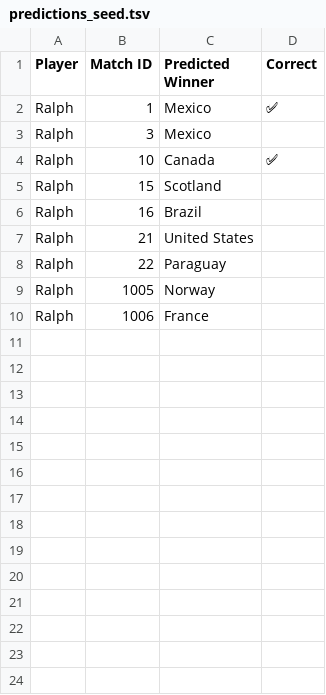
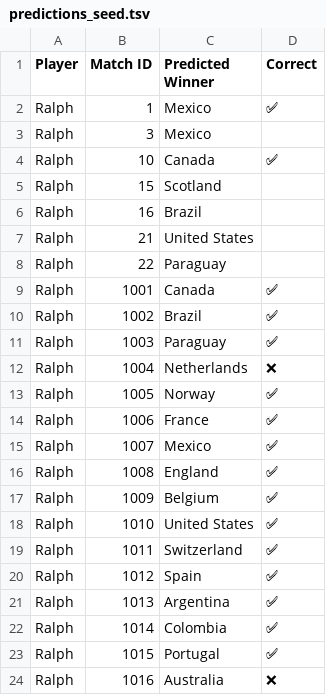
Before and after one commit to LexusKing53/fifa-tracker, a TSV file: recovery/predictions_seed.tsv, drawn as a sheet.

Commit message:
Update knockout predictions and restore seeds

```diff
--- a/recovery/predictions_seed.tsv
+++ b/recovery/predictions_seed.tsv
@@ -8,3 +8,17 @@ Ralph	21	United States
 Ralph	22	Paraguay	
-Ralph	1005	Norway	
-Ralph	1006	France	
+Ralph	1001	Canada	✅
+Ralph	1002	Brazil	✅
+Ralph	1003	Paraguay	✅
+Ralph	1004	Netherlands	❌
+Ralph	1005	Norway	✅
+Ralph	1006	France	✅
+Ralph	1007	Mexico	✅
+Ralph	1008	England	✅
+Ralph	1009	Belgium	✅
+Ralph	1010	United States	✅
+Ralph	1011	Switzerland	✅
+Ralph	1012	Spain	✅
+Ralph	1013	Argentina	✅
+Ralph	1014	Colombia	✅
+Ralph	1015	Portugal	✅
+Ralph	1016	Australia	❌
```
Also changed, not shown: recovery/bracket_seed.tsv, 6 other files.
